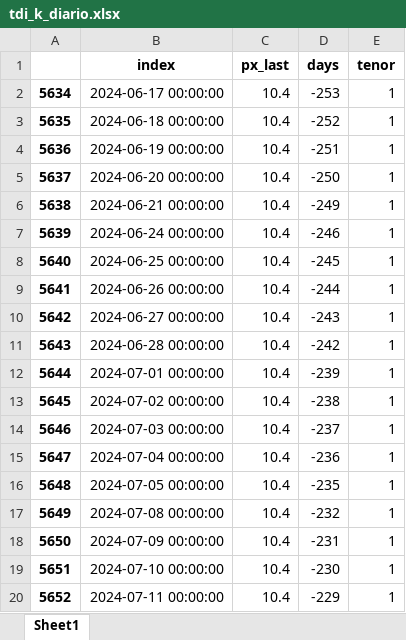
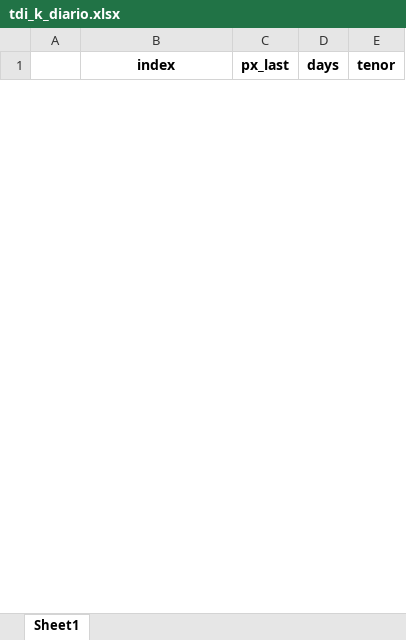
Before and after one commit to GMGONCALVESS/3.18kg, an Excel workbook: duration_carteira/tdi_k_diario.xlsx, sheet Sheet1, drawn as a sheet; only a part is shown; values as stored, in another font and other column widths than the file's, no borders; removed rows and columns are numbered as before the commit, all else as after; the diff covers the shown part only; the diff names each change by its address in the sheet, - before the commit and + after, or states it on an @@ line.

```diff
--- a/duration_carteira/tdi_k_diario.xlsx (sheet Sheet1)
+++ b/duration_carteira/tdi_k_diario.xlsx (sheet Sheet1)
-row 2: 5634 | 2024-06-17 00:00:00 | 10.4 | -253 | 1
-row 3: 5635 | 2024-06-18 00:00:00 | 10.4 | -252 | 1
-row 4: 5636 | 2024-06-19 00:00:00 | 10.4 | -251 | 1
-row 5: 5637 | 2024-06-20 00:00:00 | 10.4 | -250 | 1
-row 6: 5638 | 2024-06-21 00:00:00 | 10.4 | -249 | 1
-row 7: 5639 | 2024-06-24 00:00:00 | 10.4 | -246 | 1
-row 8: 5640 | 2024-06-25 00:00:00 | 10.4 | -245 | 1
-row 9: 5641 | 2024-06-26 00:00:00 | 10.4 | -244 | 1
-row 10: 5642 | 2024-06-27 00:00:00 | 10.4 | -243 | 1
-row 11: 5643 | 2024-06-28 00:00:00 | 10.4 | -242 | 1
-row 12: 5644 | 2024-07-01 00:00:00 | 10.4 | -239 | 1
-row 13: 5645 | 2024-07-02 00:00:00 | 10.4 | -238 | 1
-row 14: 5646 | 2024-07-03 00:00:00 | 10.4 | -237 | 1
-row 15: 5647 | 2024-07-04 00:00:00 | 10.4 | -236 | 1
-row 16: 5648 | 2024-07-05 00:00:00 | 10.4 | -235 | 1
-row 17: 5649 | 2024-07-08 00:00:00 | 10.4 | -232 | 1
-row 18: 5650 | 2024-07-09 00:00:00 | 10.4 | -231 | 1
-row 19: 5651 | 2024-07-10 00:00:00 | 10.4 | -230 | 1
-row 20: 5652 | 2024-07-11 00:00:00 | 10.4 | -229 | 1
```
Also changed, not shown: 21 added rows and 109 removed rows elsewhere in this sheet, 10 other files.
